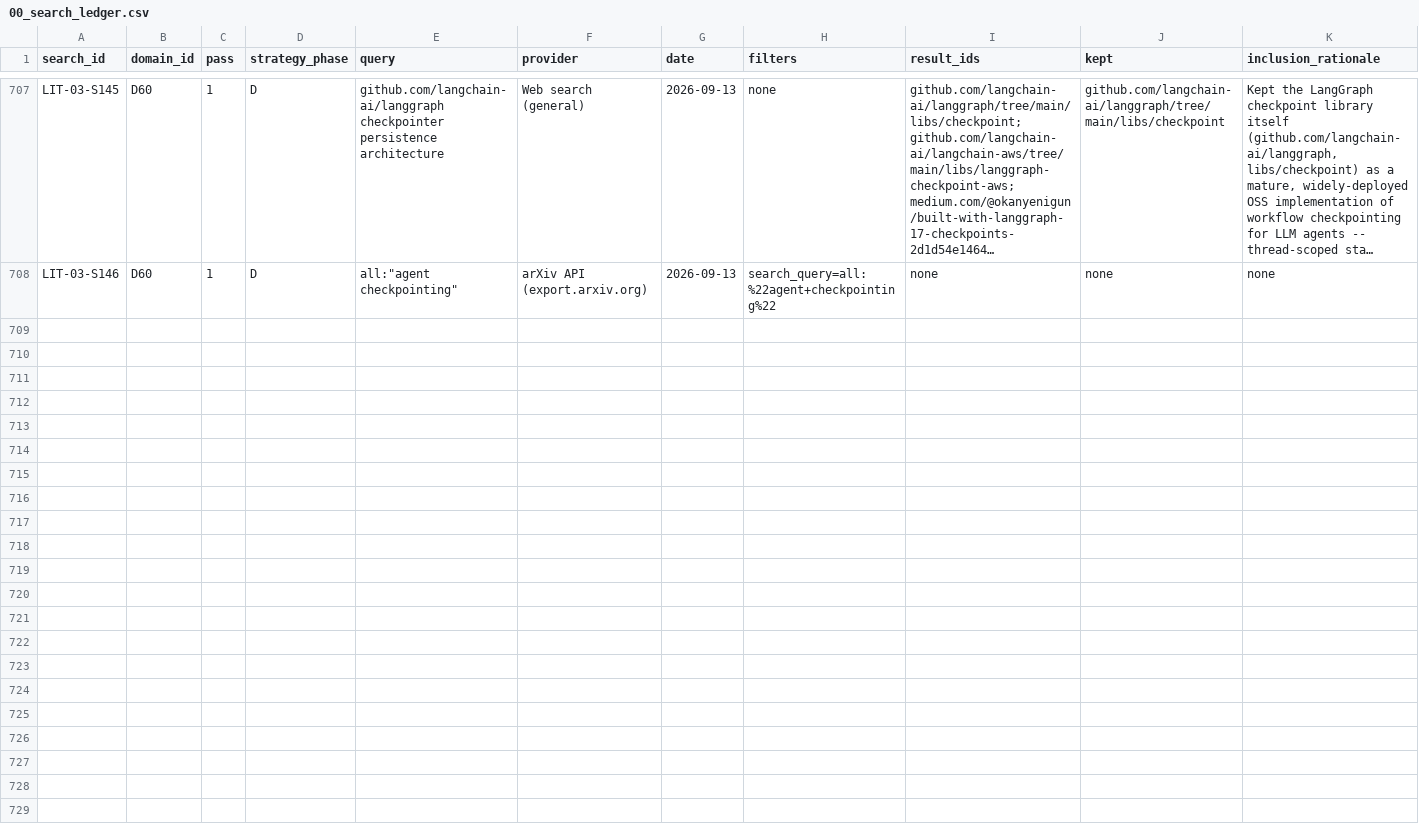
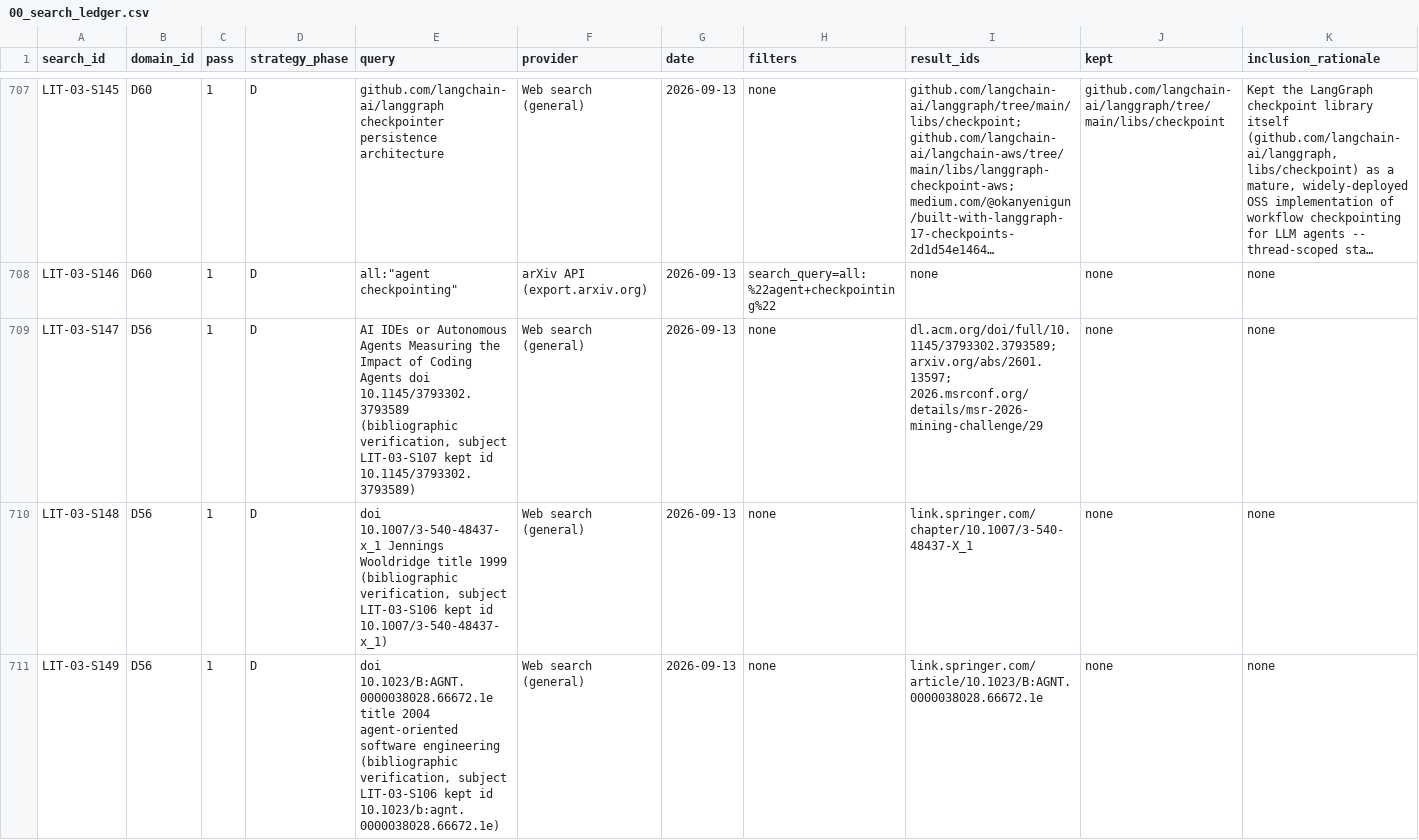
Before and after one commit to therealestmatthew/d-system, a CSV file: research/literature-review/00_search_ledger.csv, drawn as a sheet; only a part is shown, gaps mark what is left out; long unchanged cells end in …; rows hold the shown columns only; the diff names each change by its address in the sheet, - before the commit and + after, or states it on an @@ line.

```diff
--- a/research/literature-review/00_search_ledger.csv
+++ b/research/literature-review/00_search_ledger.csv
+row 709: LIT-03-S147 | D56 | 1 | D | AI IDEs or Autonomous Agents Measuring the Impact of Coding Agents doi 10.1145/3793302.3793589 (bibliographic verification, subject LIT-03-S107 kept id 10.1145/3793302.3793589) | Web search (general) | 2026-09-13 | none | dl.acm.org/doi/full/10.1145/3793302.3793589; arxiv.org/abs/2601.13597; 2026.msrconf.org/details/msr-2026-mining-challenge/29 | none | none
+row 710: LIT-03-S148 | D56 | 1 | D | doi 10.1007/3-540-48437-x_1 Jennings Wooldridge title 1999 (bibliographic verification, subject LIT-03-S106 kept id 10.1007/3-540-48437-x_1) | Web search (general) | 2026-09-13 | none | link.springer.com/chapter/10.1007/3-540-48437-X_1 | none | none
+row 711: LIT-03-S149 | D56 | 1 | D | doi 10.1023/B:AGNT.0000038028.66672.1e title 2004 agent-oriented software engineering (bibliographic verification, subject LIT-03-S106 kept id 10.1023/b:agnt.0000038028.66672.1e) | Web search (general) | 2026-09-13 | none | link.springer.com/article/10.1023/B:AGNT.0000038028.66672.1e | none | none
```
Also changed, not shown: research/literature-review/03_source_inventory.csv, 1 other file.
